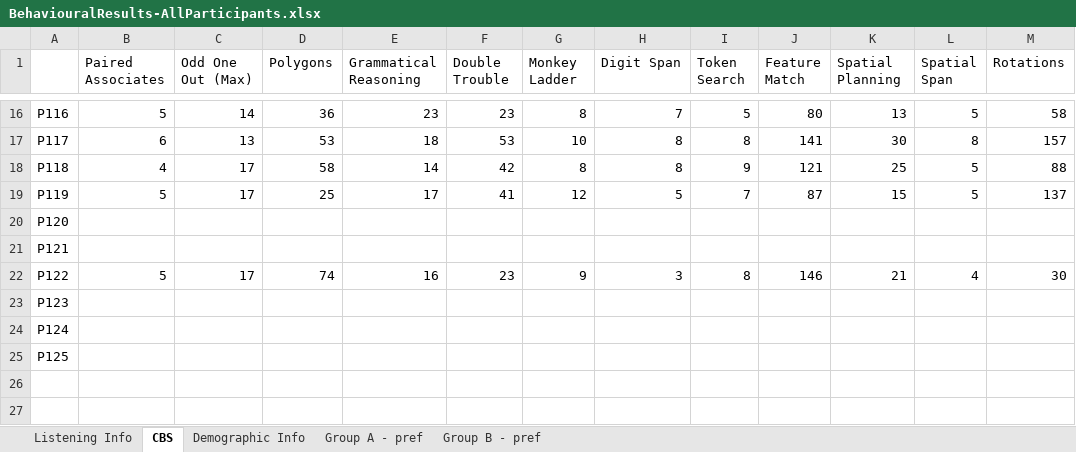
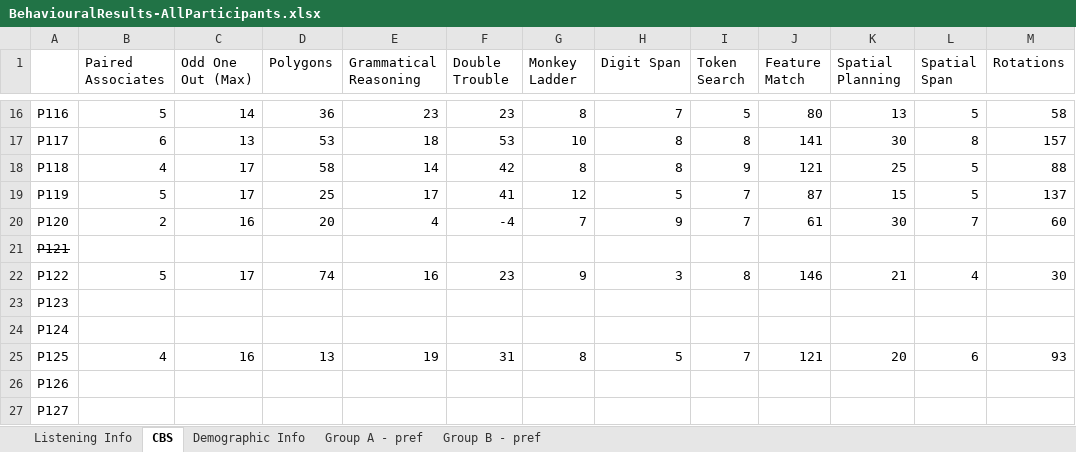
Before and after one commit to asternin/PhDProject, an Excel workbook: Music and Memory/BehaviouralResults/BehaviouralResults-AllParticipants.xlsx, sheet CBS, drawn as a sheet; only a part is shown, gaps mark what is left out; values as stored, in another font and other column widths than the file's, no borders; addresses are those after the commit; the diff names each change by its address in the sheet, - before the commit and + after, or states it on an @@ line.

```diff
--- a/Music and Memory/BehaviouralResults/BehaviouralResults-AllParticipants.xlsx (sheet CBS)
+++ b/Music and Memory/BehaviouralResults/BehaviouralResults-AllParticipants.xlsx (sheet CBS)
-B20 (Paired Associates): (empty)
+B20 (Paired Associates): 2
-C20 (Odd One Out (Max)): (empty)
+C20 (Odd One Out (Max)): 16
-D20 (Polygons): (empty)
+D20 (Polygons): 20
-E20 (Grammatical Reasoning): (empty)
+E20 (Grammatical Reasoning): 4
-F20 (Double Trouble): (empty)
+F20 (Double Trouble): -4
-G20 (Monkey Ladder): (empty)
+G20 (Monkey Ladder): 7
-H20 (Digit Span): (empty)
+H20 (Digit Span): 9
-I20 (Token Search): (empty)
+I20 (Token Search): 7
-J20 (Feature Match): (empty)
+J20 (Feature Match): 61
-K20 (Spatial Planning): (empty)
+K20 (Spatial Planning): 30
-L20 (Spatial Span): (empty)
+L20 (Spatial Span): 7
-M20 (Rotations): (empty)
+M20 (Rotations): 60
-A21 strikethrough: off
+A21 strikethrough: on
+row 25: P125 | 4 | 16 | 13 | 19 | 31 | 8 | 5 | 7 | 121 | 20 | 6 | 93
-A26: P125
+A26: P126
+row 27: P127
```
Also changed, not shown: charts or pictures, CBS/Analysis/QuestionnaireData.xlsx, 12 other files.
